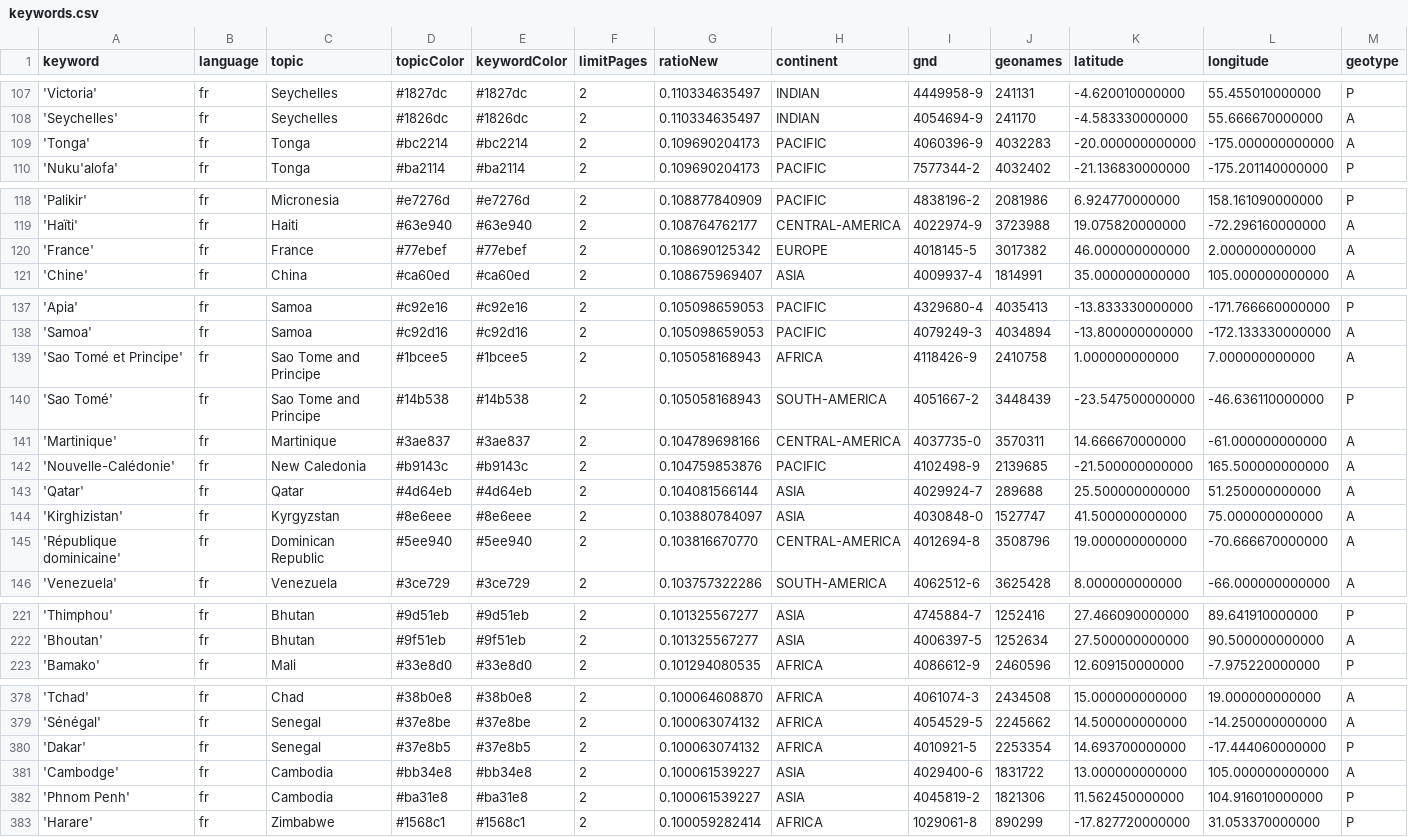
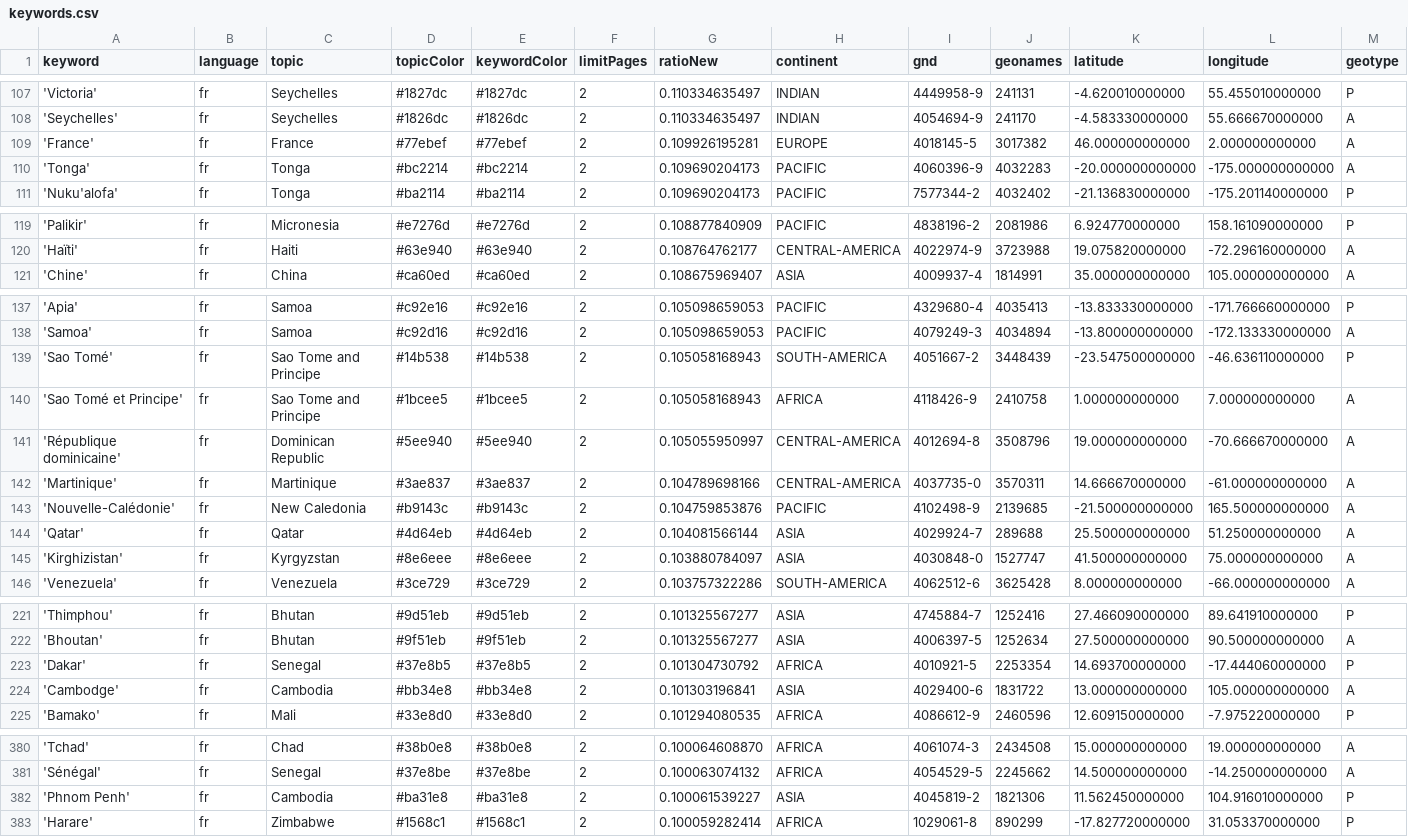
Before and after one commit to pg-ufr-news/emplacementChuchoter, a CSV file: keywords.csv, drawn as a sheet; only a part is shown, gaps mark what is left out; removed rows and columns are numbered as before the commit, all else as after; rows hold the shown columns only; the diff covers the shown part only; the diff names each change by its address in the sheet, - before the commit and + after, or states it on an @@ line.

```diff
--- a/keywords.csv
+++ b/keywords.csv
+row 109: 'France' | fr | France | #77ebef | #77ebef | 2 | 0.109926195281 | EUROPE | 4018145-5 | 3017382 | 46.000000000000 | 2.000000000000 | A
-row 120: 'France' | fr | France | #77ebef | #77ebef | 2 | 0.108690125342 | EUROPE | 4018145-5 | 3017382 | 46.000000000000 | 2.000000000000 | A
@@ row 140 moved to row 139: 'Sao Tomé' @@
+row 141: 'République dominicaine' | fr | Dominican Republic | #5ee940 | #5ee940 | 2 | 0.105055950997 | CENTRAL-AMERICA | 4012694-8 | 3508796 | 19.000000000000 | -70.666670000000 | A
-row 145: 'République dominicaine' | fr | Dominican Republic | #5ee940 | #5ee940 | 2 | 0.103816670770 | CENTRAL-AMERICA | 4012694-8 | 3508796 | 19.000000000000 | -70.666670000000 | A
+row 223: 'Dakar' | fr | Senegal | #37e8b5 | #37e8b5 | 2 | 0.101304730792 | AFRICA | 4010921-5 | 2253354 | 14.693700000000 | -17.444060000000 | P
+row 224: 'Cambodge' | fr | Cambodia | #bb34e8 | #bb34e8 | 2 | 0.101303196841 | ASIA | 4029400-6 | 1831722 | 13.000000000000 | 105.000000000000 | A
-row 380: 'Dakar' | fr | Senegal | #37e8b5 | #37e8b5 | 2 | 0.100063074132 | AFRICA | 4010921-5 | 2253354 | 14.693700000000 | -17.444060000000 | P
-row 381: 'Cambodge' | fr | Cambodia | #bb34e8 | #bb34e8 | 2 | 0.100061539227 | ASIA | 4029400-6 | 1831722 | 13.000000000000 | 105.000000000000 | A
```
Also changed, not shown: 1 added row, 1 removed row and 33 moved rows elsewhere in this file, csv/news_2025_10.csv, csv/news_2025_11.csv.
